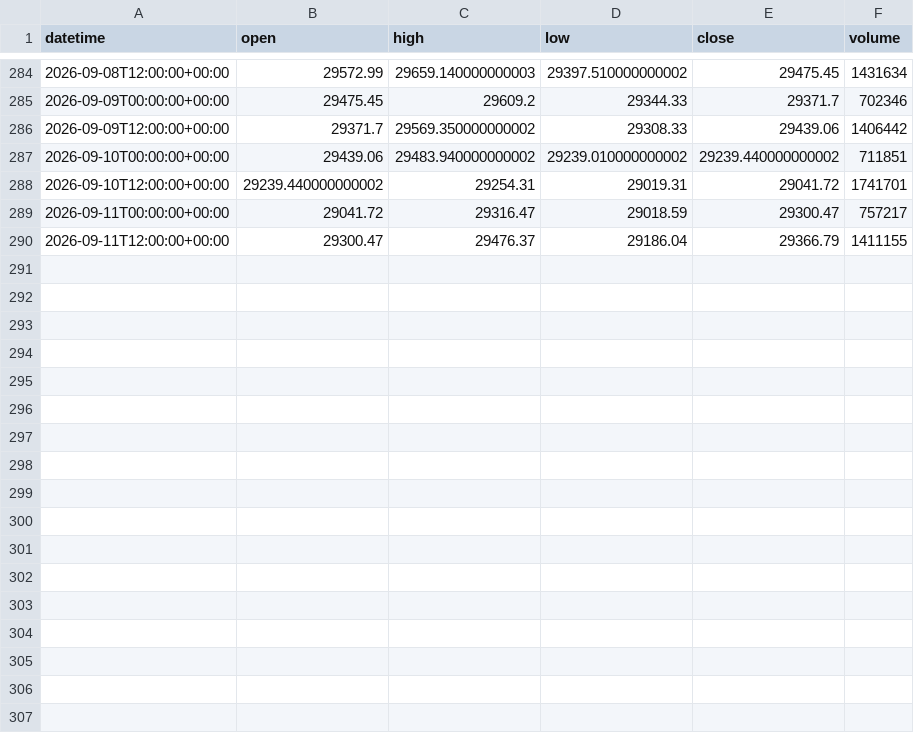
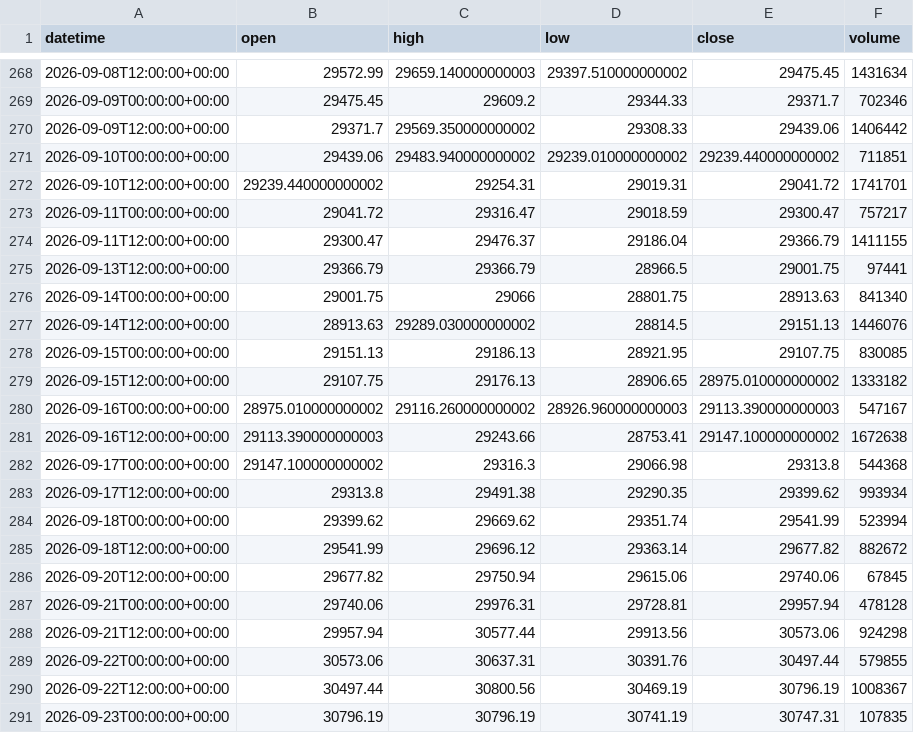
Before and after one commit to getdata-finance/nas100-12h-ohlcv-index-historical-data, a CSV file: NAS100_12h.csv, drawn as a sheet; only a part is shown, gaps mark what is left out; the diff covers the shown part only; the diff names each change by its address in the sheet, - before the commit and + after, or states it on an @@ line.

```diff
--- a/NAS100_12h.csv
+++ b/NAS100_12h.csv
+row 275: 2026-09-13T12:00:00+00:00 | 29366.79 | 29366.79 | 28966.5 | 29001.75 | 97441
+row 276: 2026-09-14T00:00:00+00:00 | 29001.75 | 29066 | 28801.75 | 28913.63 | 841340
+row 277: 2026-09-14T12:00:00+00:00 | 28913.63 | 29289.030000000002 | 28814.5 | 29151.13 | 1446076
+row 278: 2026-09-15T00:00:00+00:00 | 29151.13 | 29186.13 | 28921.95 | 29107.75 | 830085
+row 279: 2026-09-15T12:00:00+00:00 | 29107.75 | 29176.13 | 28906.65 | 28975.010000000002 | 1333182
+row 280: 2026-09-16T00:00:00+00:00 | 28975.010000000002 | 29116.260000000002 | 28926.960000000003 | 29113.390000000003 | 547167
+row 281: 2026-09-16T12:00:00+00:00 | 29113.390000000003 | 29243.66 | 28753.41 | 29147.100000000002 | 1672638
+row 282: 2026-09-17T00:00:00+00:00 | 29147.100000000002 | 29316.3 | 29066.98 | 29313.8 | 544368
+row 283: 2026-09-17T12:00:00+00:00 | 29313.8 | 29491.38 | 29290.35 | 29399.62 | 993934
+row 284: 2026-09-18T00:00:00+00:00 | 29399.62 | 29669.62 | 29351.74 | 29541.99 | 523994
+row 285: 2026-09-18T12:00:00+00:00 | 29541.99 | 29696.12 | 29363.14 | 29677.82 | 882672
+row 286: 2026-09-20T12:00:00+00:00 | 29677.82 | 29750.94 | 29615.06 | 29740.06 | 67845
+row 287: 2026-09-21T00:00:00+00:00 | 29740.06 | 29976.31 | 29728.81 | 29957.94 | 478128
+row 288: 2026-09-21T12:00:00+00:00 | 29957.94 | 30577.44 | 29913.56 | 30573.06 | 924298
+row 289: 2026-09-22T00:00:00+00:00 | 30573.06 | 30637.31 | 30391.76 | 30497.44 | 579855
+row 290: 2026-09-22T12:00:00+00:00 | 30497.44 | 30800.56 | 30469.19 | 30796.19 | 1008367
+row 291: 2026-09-23T00:00:00+00:00 | 30796.19 | 30796.19 | 30741.19 | 30747.31 | 107835
```
Also changed, not shown: 16 removed rows elsewhere in this file, 1 other file.
